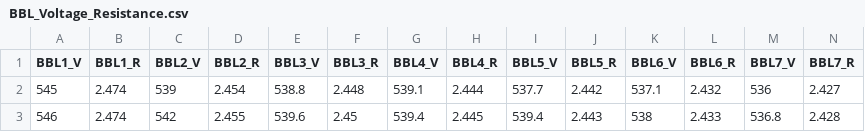
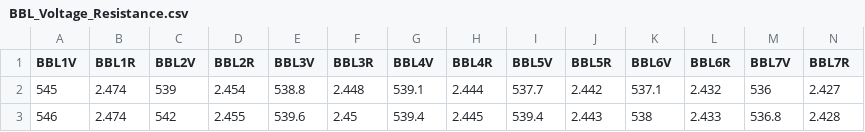
Before and after one commit to Steinburglar/advanced_exp, a CSV file: Databases/BBL_Voltage_Resistance.csv, drawn as a sheet; only a part is shown; the diff covers the shown part only; the diff names each change by its address in the sheet, - before the commit and + after, or states it on an @@ line.

Commit message:
added to dataloader, modified voltage csv format slightly

```diff
--- a/Databases/BBL_Voltage_Resistance.csv
+++ b/Databases/BBL_Voltage_Resistance.csv
-A1: BBL1_V
+A1: BBL1V
-B1: BBL1_R
+B1: BBL1R
-C1: BBL2_V
+C1: BBL2V
-D1: BBL2_R
+D1: BBL2R
-E1: BBL3_V
+E1: BBL3V
-F1: BBL3_R
+F1: BBL3R
-G1: BBL4_V
+G1: BBL4V
-H1: BBL4_R
+H1: BBL4R
-I1: BBL5_V
+I1: BBL5V
-J1: BBL5_R
+J1: BBL5R
-K1: BBL6_V
+K1: BBL6V
-L1: BBL6_R
+L1: BBL6R
-M1: BBL7_V
+M1: BBL7V
-N1: BBL7_R
+N1: BBL7R
```
Also changed, not shown: 8 edited cells elsewhere in this file, 4 other files.
